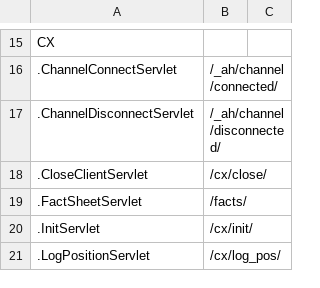
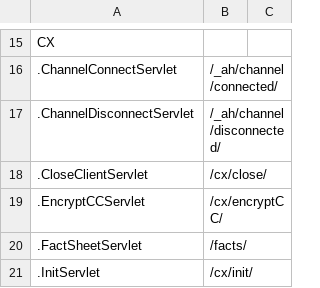
Before and after one commit to Check-Please/cx, a CSV file: server/servlet-list.csv, drawn as a sheet; only a part is shown, gaps mark what is left out; the shorter side is filled out with more unchanged rows; the diff names each change by its address in the sheet, - before the commit and + after, or states it on an @@ line.

```diff
--- a/server/servlet-list.csv
+++ b/server/servlet-list.csv
+row 19: .EncryptCCServlet | /cx/encryptCC/
```
Also changed, not shown: 45 other files.
